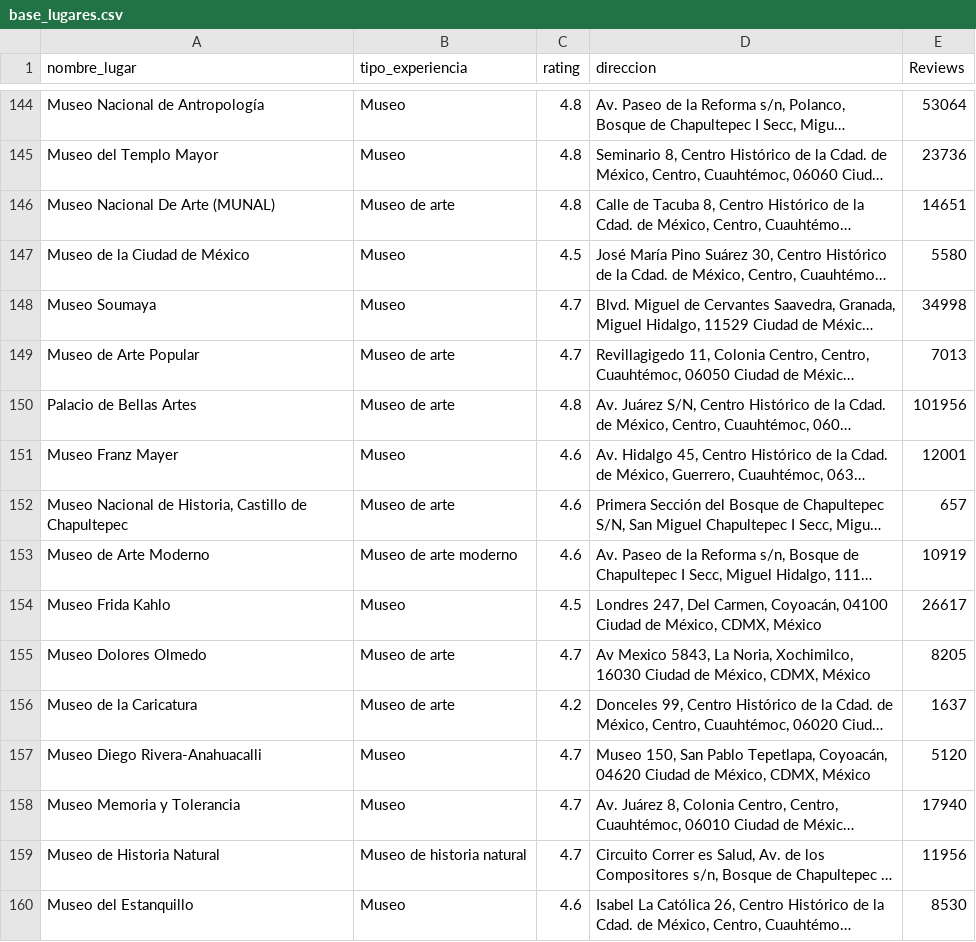
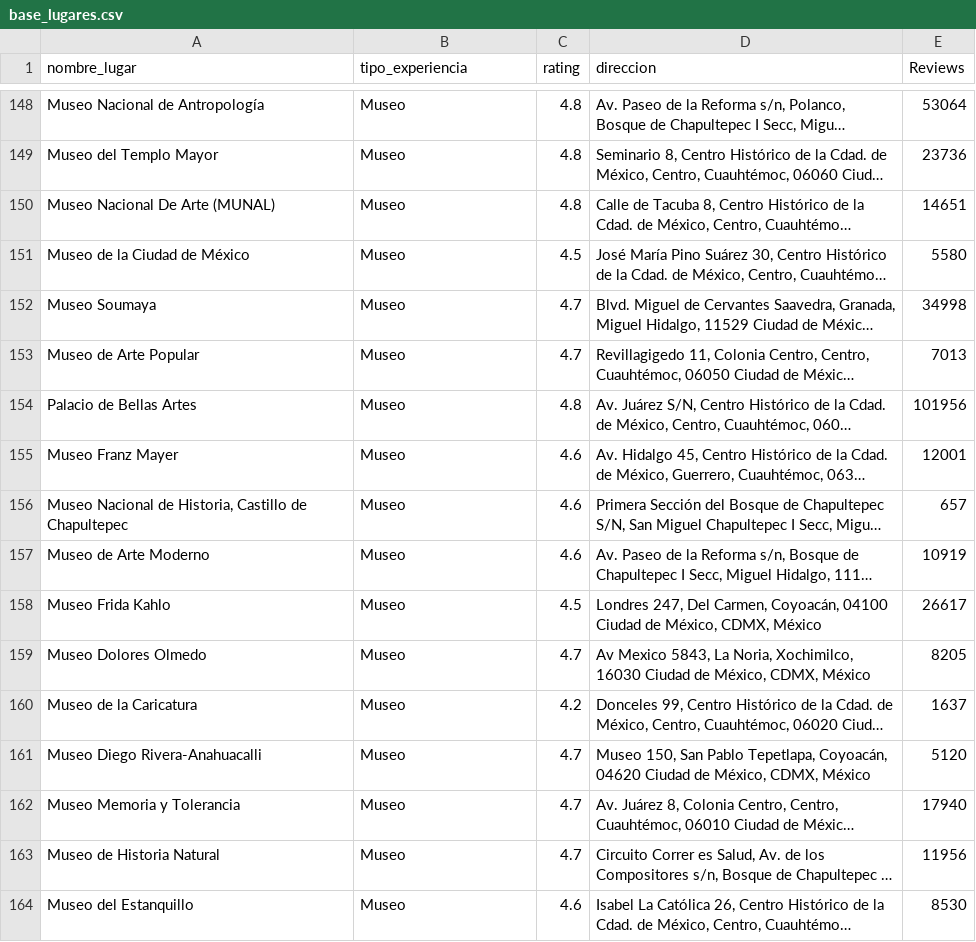
Before and after one commit to SaturdaysAI-Tinto/asistente_turistico, a CSV file: data/base_lugares.csv, drawn as a sheet; only a part is shown, gaps mark what is left out; long unchanged cells end in …; addresses are those after the commit; the diff covers the shown part only; the diff names each change by its address in the sheet, - before the commit and + after, or states it on an @@ line.

Commit message:
Se modifica archivo de la base de lugares

```diff
--- a/data/base_lugares.csv
+++ b/data/base_lugares.csv
-B150 (tipo_experiencia): Museo de arte
+B150 (tipo_experiencia): Museo
-B153:B154 (tipo_experiencia): Museo de arte
+B153:B154 (tipo_experiencia): Museo
-B156 (tipo_experiencia): Museo de arte
+B156 (tipo_experiencia): Museo
-B157 (tipo_experiencia): Museo de arte moderno
+B157 (tipo_experiencia): Museo
-B159:B160 (tipo_experiencia): Museo de arte
+B159:B160 (tipo_experiencia): Museo
-B163 (tipo_experiencia): Museo de historia natural
+B163 (tipo_experiencia): Museo
```
Also changed, not shown: 6 added rows, 6 removed rows, 49 moved rows and 31 edited cells elsewhere in this file.
